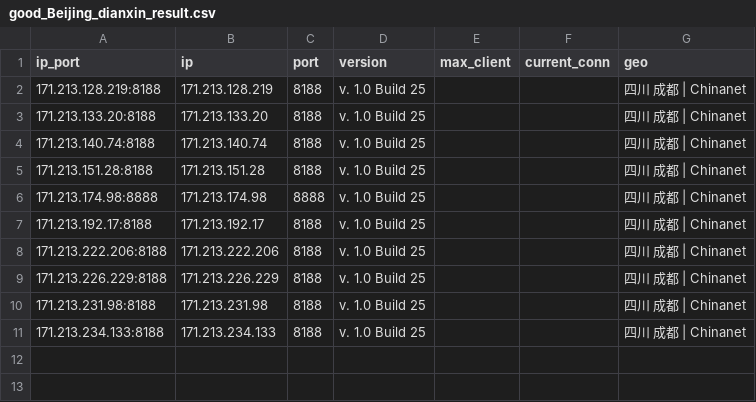
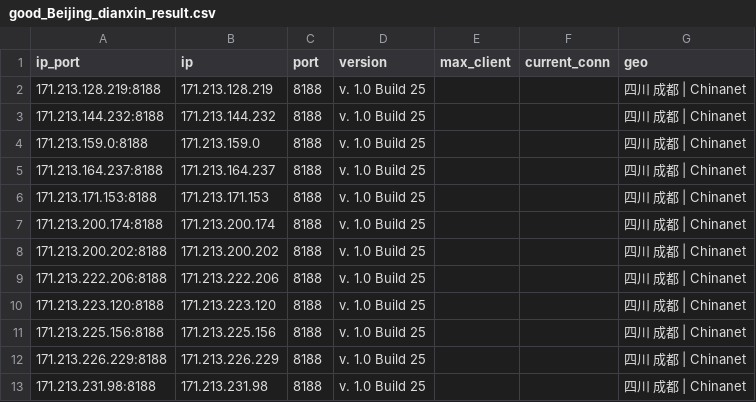
Before and after one commit to ykyfy1/cs, a CSV file: ip/good_Beijing_dianxin_result.csv, drawn as a sheet.

```diff
--- a/ip/good_Beijing_dianxin_result.csv
+++ b/ip/good_Beijing_dianxin_result.csv
@@ -2,10 +2,12 @@
 171.213.128.219:8188,171.213.128.219,8188,v. 1.0 Build 25,,,四川 成都 | Chinanet
-171.213.133.20:8188,171.213.133.20,8188,v. 1.0 Build 25,,,四川 成都 | Chinanet
-171.213.140.74:8188,171.213.140.74,8188,v. 1.0 Build 25,,,四川 成都 | Chinanet
-171.213.151.28:8188,171.213.151.28,8188,v. 1.0 Build 25,,,四川 成都 | Chinanet
-171.213.174.98:8888,171.213.174.98,8888,v. 1.0 Build 25,,,四川 成都 | Chinanet
-171.213.192.17:8188,171.213.192.17,8188,v. 1.0 Build 25,,,四川 成都 | Chinanet
+171.213.144.232:8188,171.213.144.232,8188,v. 1.0 Build 25,,,四川 成都 | Chinanet
+171.213.159.0:8188,171.213.159.0,8188,v. 1.0 Build 25,,,四川 成都 | Chinanet
+171.213.164.237:8188,171.213.164.237,8188,v. 1.0 Build 25,,,四川 成都 | Chinanet
+171.213.171.153:8188,171.213.171.153,8188,v. 1.0 Build 25,,,四川 成都 | Chinanet
+171.213.200.174:8188,171.213.200.174,8188,v. 1.0 Build 25,,,四川 成都 | Chinanet
+171.213.200.202:8188,171.213.200.202,8188,v. 1.0 Build 25,,,四川 成都 | Chinanet
 171.213.222.206:8188,171.213.222.206,8188,v. 1.0 Build 25,,,四川 成都 | Chinanet
+171.213.223.120:8188,171.213.223.120,8188,v. 1.0 Build 25,,,四川 成都 | Chinanet
+171.213.225.156:8188,171.213.225.156,8188,v. 1.0 Build 25,,,四川 成都 | Chinanet
 171.213.226.229:8188,171.213.226.229,8188,v. 1.0 Build 25,,,四川 成都 | Chinanet
 171.213.231.98:8188,171.213.231.98,8188,v. 1.0 Build 25,,,四川 成都 | Chinanet
-171.213.234.133:8188,171.213.234.133,8188,v. 1.0 Build 25,,,四川 成都 | Chinanet
```
Also changed, not shown: 10 other files.
